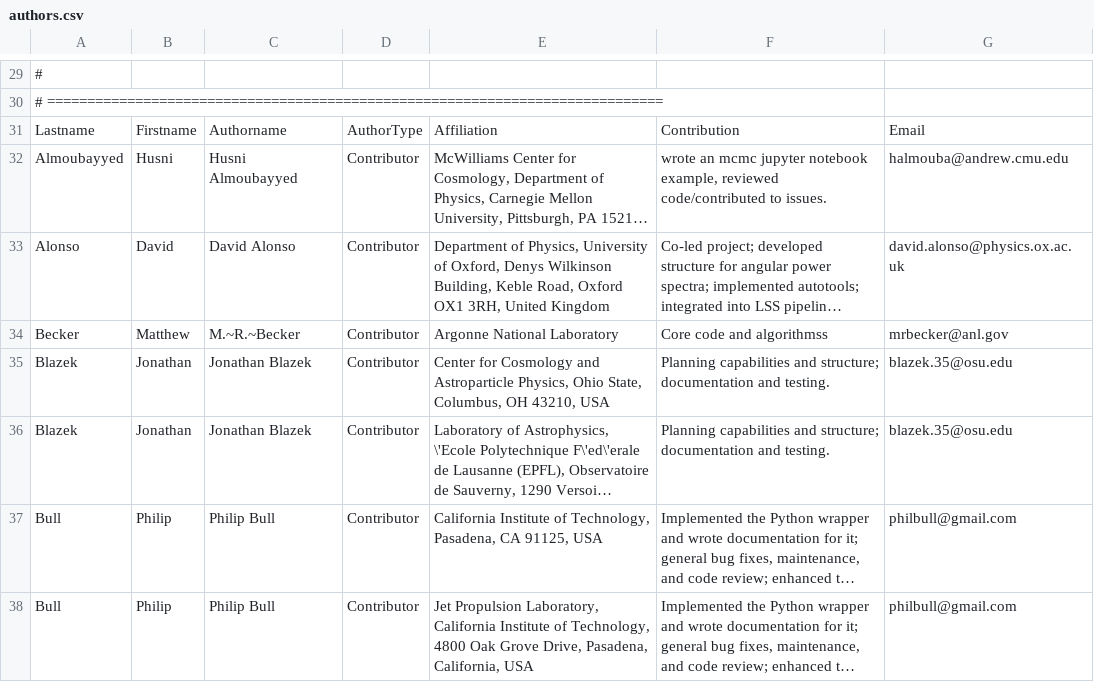
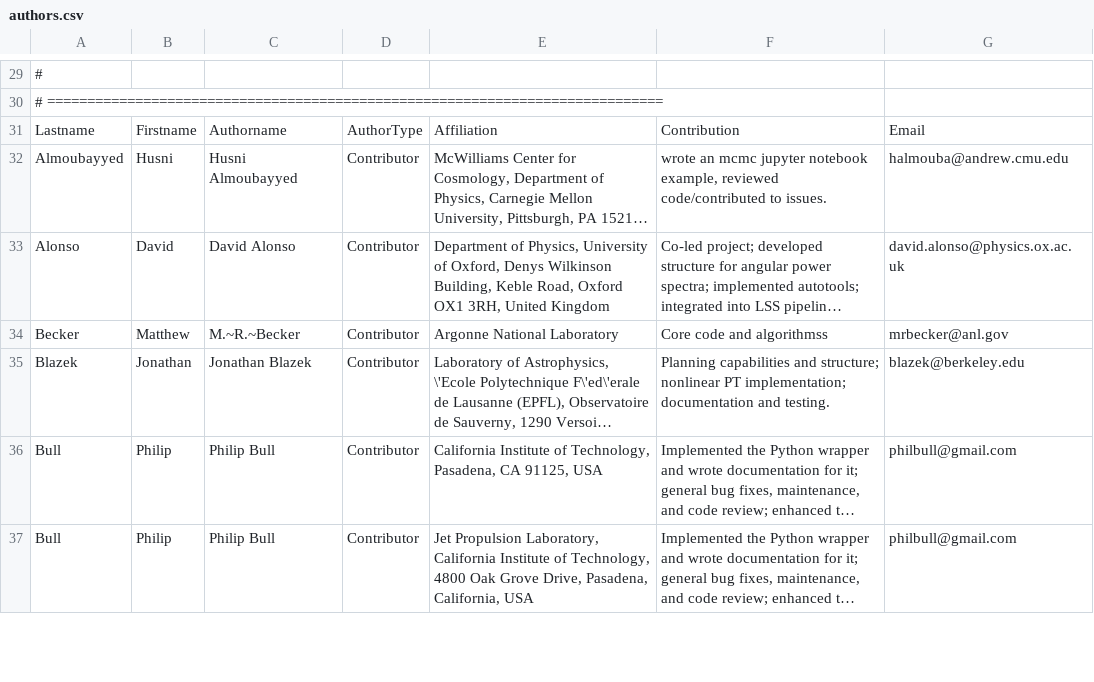
Before and after one commit to LSSTDESC/CCL, a CSV file: doc/0000-ccl_note/authors.csv, drawn as a sheet; only a part is shown, gaps mark what is left out; long unchanged cells end in …; removed rows and columns are numbered as before the commit, all else as after; the diff names each change by its address in the sheet, - before the commit and + after, or states it on an @@ line.

Commit message:
updated author info

```diff
--- a/doc/0000-ccl_note/authors.csv
+++ b/doc/0000-ccl_note/authors.csv
-row 35: Blazek | Jonathan | Jonathan Blazek | Contributor | Center for Cosmology and Astroparticle Physics, Ohio State, Columbus, OH 43210, USA | Planning capabilities and structure; documentation and testing. | blazek.35@osu.edu
-F35: …and structure; documentation and…
+F35: …and structure; nonlinear PT implementation; documentation and…
-G35: blazek.35@osu.edu
+G35: blazek@berkeley.edu
```
